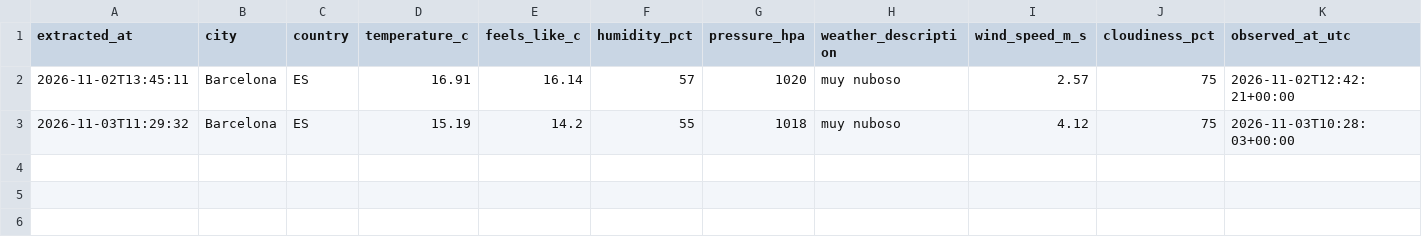
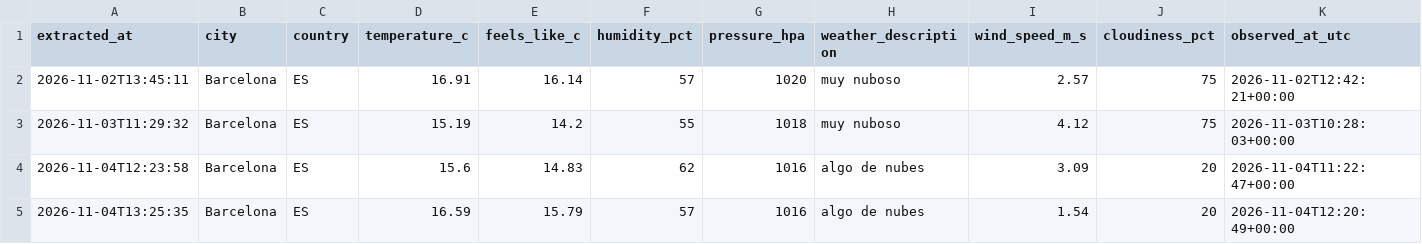
Before and after one commit to XaviSerrano/weather-etl-pipeline, a CSV file: data/processed/weather.csv, drawn as a sheet; the diff names each change by its address in the sheet, - before the commit and + after, or states it on an @@ line.

Commit message:
test: add validation test for PostrgreSQL data loading

```diff
--- a/data/processed/weather.csv
+++ b/data/processed/weather.csv
+row 4: 2026-11-04T12:23:58 | Barcelona | ES | 15.6 | 14.83 | 62 | 1016 | algo de nubes | 3.09 | 20 | 2026-11-04T11:22:47+00:00
+row 5: 2026-11-04T13:25:35 | Barcelona | ES | 16.59 | 15.79 | 57 | 1016 | algo de nubes | 1.54 | 20 | 2026-11-04T12:20:49+00:00
```
Also changed, not shown: 2 other files.
